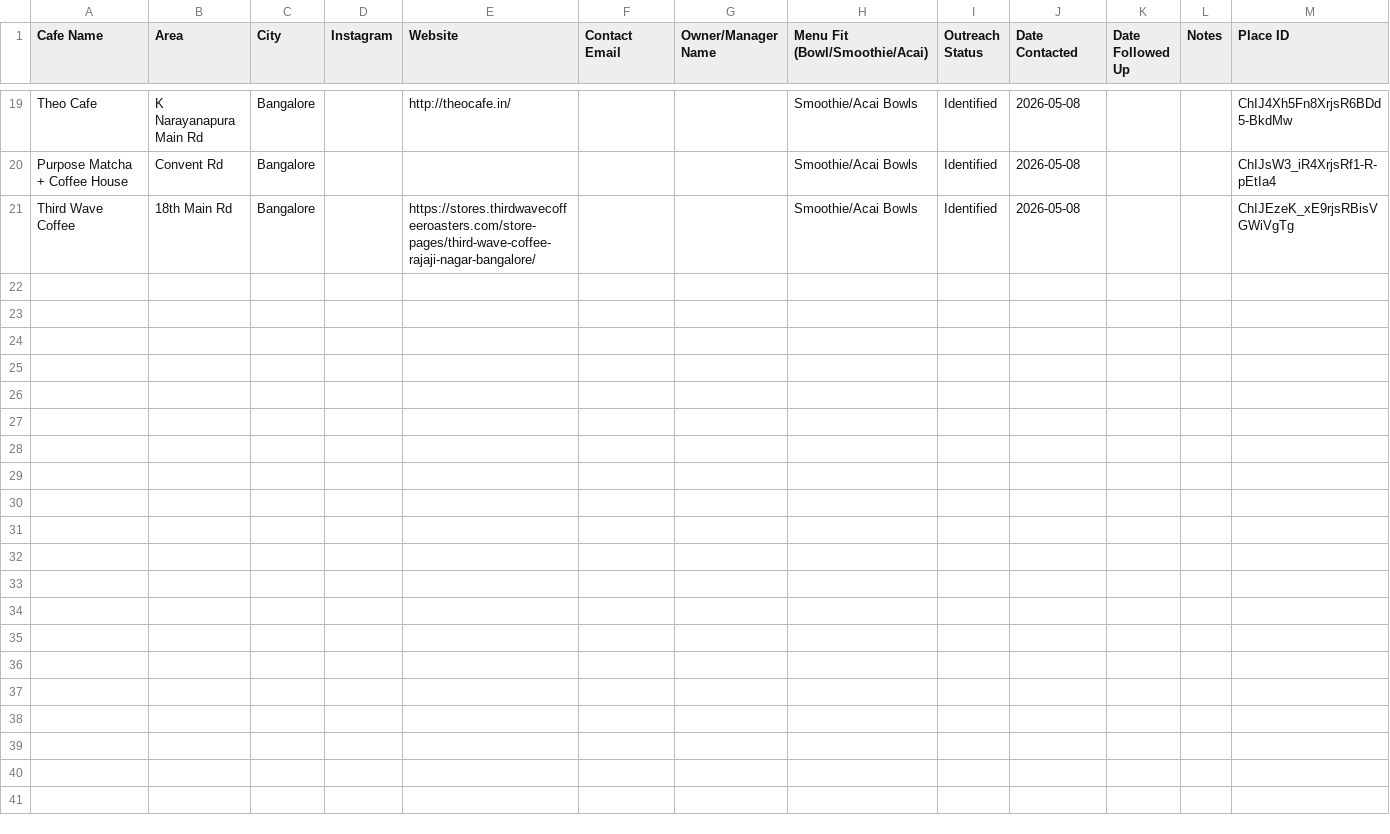
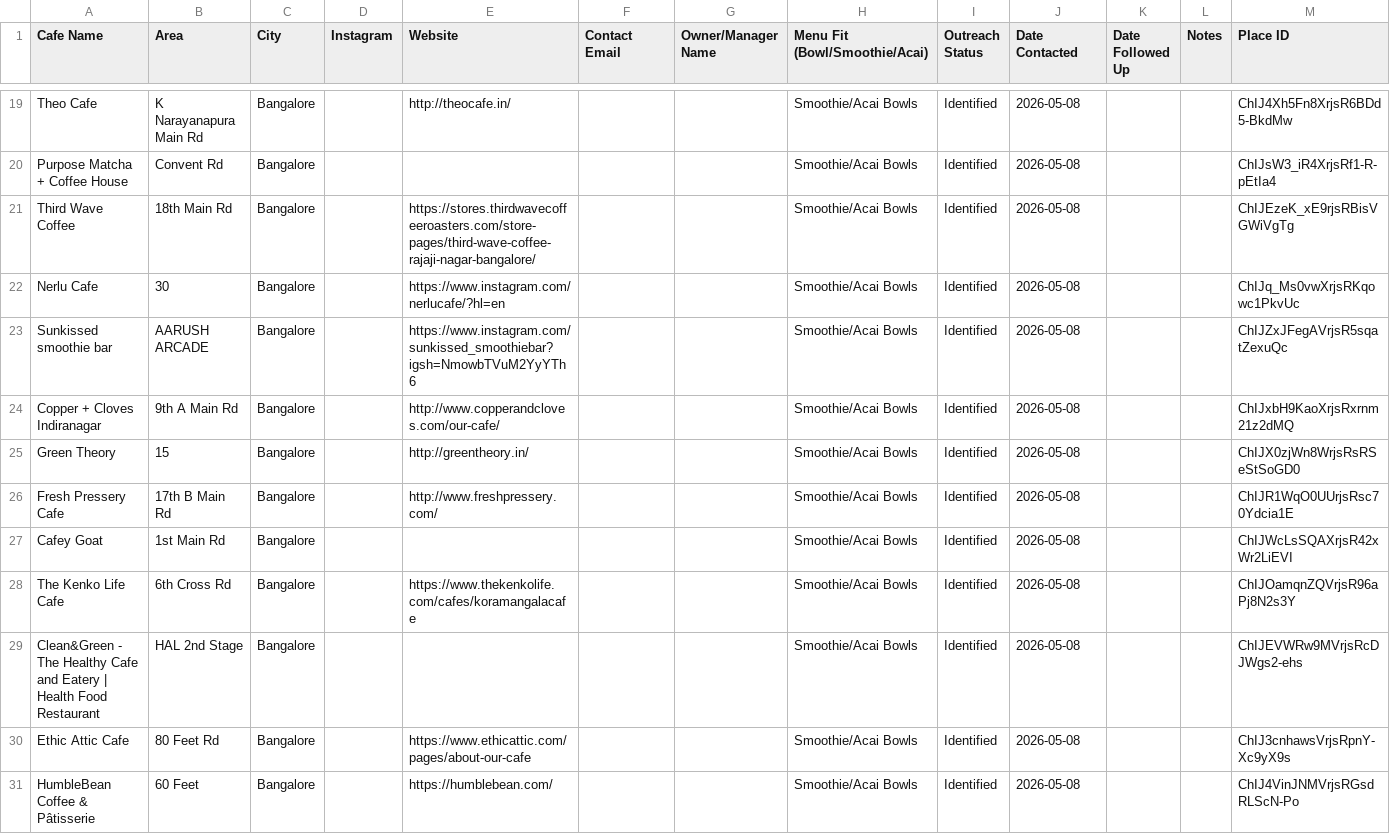
Before and after one commit to Naman101199/Shopify-AI, a CSV file: cafe-outreach/cafe-leads.csv, drawn as a sheet; only a part is shown, gaps mark what is left out; rows hold the shown columns only; the diff names each change by its address in the sheet, - before the commit and + after, or states it on an @@ line.

```diff
--- a/cafe-outreach/cafe-leads.csv
+++ b/cafe-outreach/cafe-leads.csv
+row 22: Nerlu Cafe | 30 | Bangalore |  | https://www.instagram.com/nerlucafe/?hl=en |  |  | Smoothie/Acai Bowls | Identified | 2026-05-08 |  |  | ChIJq_Ms0vwXrjsRKqowc1PkvUc
+row 23: Sunkissed smoothie bar | AARUSH ARCADE | Bangalore |  | https://www.instagram.com/sunkissed_smoothiebar?igsh=NmowbTVuM2YyYTh6 |  |  | Smoothie/Acai Bowls | Identified | 2026-05-08 |  |  | ChIJZxJFegAVrjsR5sqatZexuQc
+row 24: Copper + Cloves Indiranagar | 9th A Main Rd | Bangalore |  | http://www.copperandcloves.com/our-cafe/ |  |  | Smoothie/Acai Bowls | Identified | 2026-05-08 |  |  | ChIJxbH9KaoXrjsRxrnm21z2dMQ
+row 25: Green Theory | 15 | Bangalore |  | http://greentheory.in/ |  |  | Smoothie/Acai Bowls | Identified | 2026-05-08 |  |  | ChIJX0zjWn8WrjsRsRSeStSoGD0
+row 26: Fresh Pressery Cafe | 17th B Main Rd | Bangalore |  | http://www.freshpressery.com/ |  |  | Smoothie/Acai Bowls | Identified | 2026-05-08 |  |  | ChIJR1WqO0UUrjsRsc70Ydcia1E
+row 27: Cafey Goat | 1st Main Rd | Bangalore |  |  |  |  | Smoothie/Acai Bowls | Identified | 2026-05-08 |  |  | ChIJWcLsSQAXrjsR42xWr2LiEVI
+row 28: The Kenko Life Cafe | 6th Cross Rd | Bangalore |  | https://www.thekenkolife.com/cafes/koramangalacafe |  |  | Smoothie/Acai Bowls | Identified | 2026-05-08 |  |  | ChIJOamqnZQVrjsR96aPj8N2s3Y
+row 29: Clean&Green - The Healthy Cafe and Eatery | Health Food Restaurant | HAL 2nd Stage | Bangalore |  |  |  |  | Smoothie/Acai Bowls | Identified | 2026-05-08 |  |  | ChIJEVWRw9MVrjsRcDJWgs2-ehs
+row 30: Ethic Attic Cafe | 80 Feet Rd | Bangalore |  | https://www.ethicattic.com/pages/about-our-cafe |  |  | Smoothie/Acai Bowls | Identified | 2026-05-08 |  |  | ChIJ3cnhawsVrjsRpnY-Xc9yX9s
+row 31: HumbleBean Coffee & Pâtisserie | 60 Feet | Bangalore |  | https://humblebean.com/ |  |  | Smoothie/Acai Bowls | Identified | 2026-05-08 |  |  | ChIJ4VinJNMVrjsRGsdRLScN-Po
```
Also changed, not shown: 1 other file.
